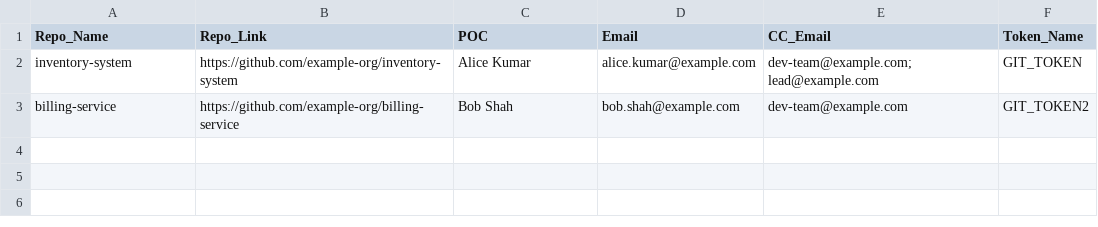
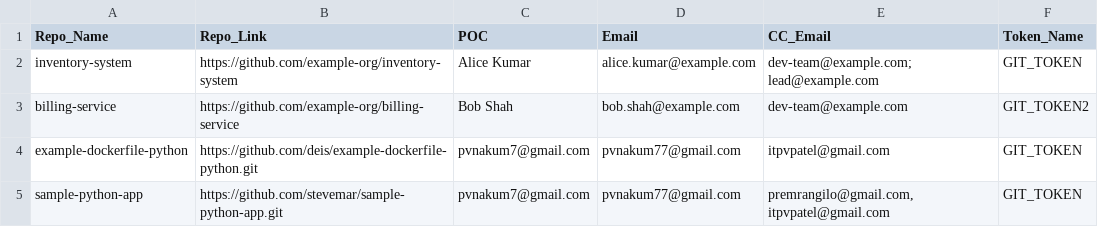
Before and after one commit to pvnakum7/dockerfile-automation, a CSV file: config/repositories.csv, drawn as a sheet.

Commit message:
excel sheet update with shell- docker automation

```diff
--- a/config/repositories.csv
+++ b/config/repositories.csv
@@ -3 +3,3 @@ inventory-system,https://github.com/example-org/inventory-system,Alice Kumar,ali
 billing-service,https://github.com/example-org/billing-service,Bob Shah,bob.shah@example.com,dev-team@example.com,GIT_TOKEN2
+example-dockerfile-python,https://github.com/deis/example-dockerfile-python.git,pvnakum7@gmail.com,pvnakum77@gmail.com,itpvpatel@gmail.com,GIT_TOKEN
+sample-python-app,https://github.com/stevemar/sample-python-app.git,pvnakum7@gmail.com,pvnakum77@gmail.com,"premrangilo@gmail.com,itpvpatel@gmail.com",GIT_TOKEN
```
Also changed, not shown: 1 other file.
